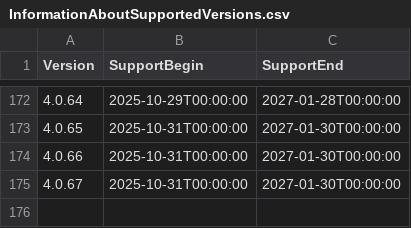
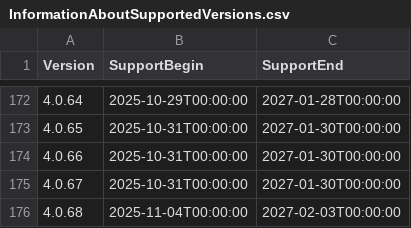
Before and after one commit to anionDev/ScriptCollection, a CSV file: Other/Resources/Support/InformationAboutSupportedVersions.csv, drawn as a sheet; only a part is shown, gaps mark what is left out; the diff names each change by its address in the sheet, - before the commit and + after, or states it on an @@ line.

Commit message:
updated version

```diff
--- a/Other/Resources/Support/InformationAboutSupportedVersions.csv
+++ b/Other/Resources/Support/InformationAboutSupportedVersions.csv
+row 176: 4.0.68 | 2025-11-04T00:00:00 | 2027-02-03T00:00:00
```
Also changed, not shown: Other/Metrics/LinesOfCode.csv, 4 other files.
